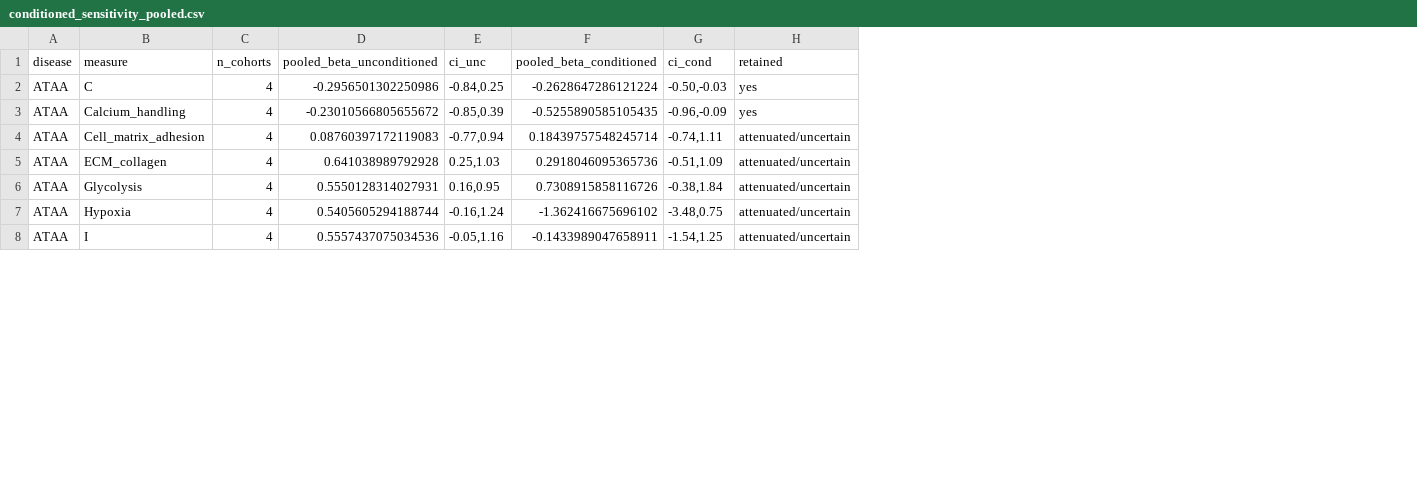
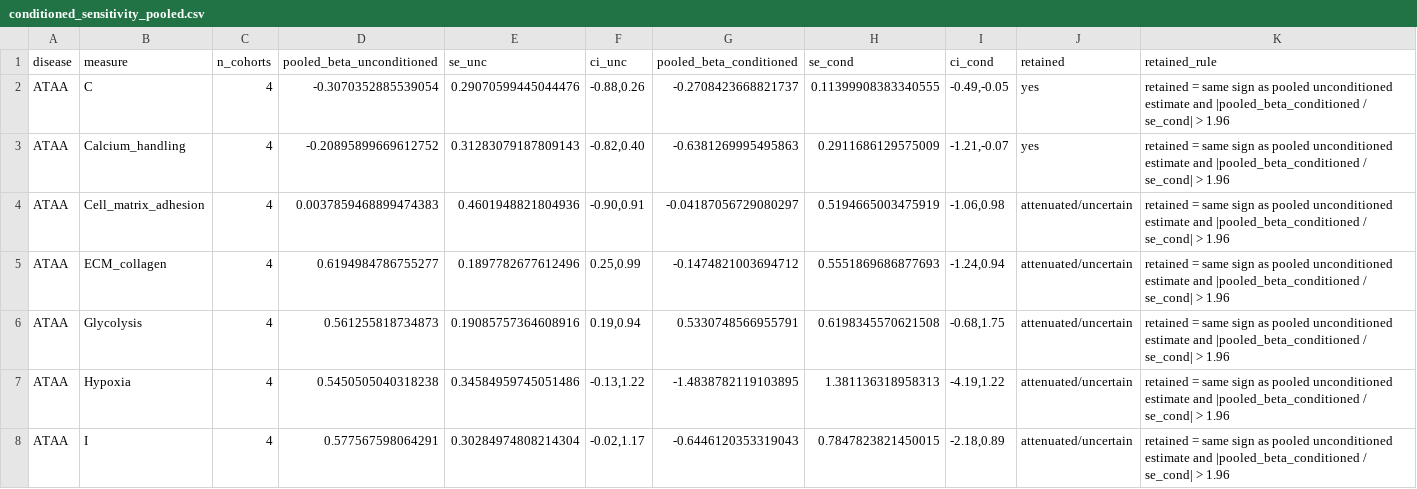
Before and after one commit to xyl9208/codex-writing, a CSV file: results/v21_conditioned/conditioned_sensitivity_pooled.csv, drawn as a sheet; only a part is shown; addresses are those after the commit; the diff covers the shown part only; the diff names each change by its address in the sheet, - before the commit and + after, or states it on an @@ line.

```diff
--- a/results/v21_conditioned/conditioned_sensitivity_pooled.csv
+++ b/results/v21_conditioned/conditioned_sensitivity_pooled.csv
+column E (se_unc), rows 2-8: 0.29070599445044476 | 0.31283079187809143 | 0.4601948821804936 | 0.1897782677612496 | 0.19085757364608916 | 0.34584959745051486 | 0.30284974808214304
+column H (se_cond), rows 2-8: 0.11399908383340555 | 0.2911686129575009 | 0.5194665003475919 | 0.5551869686877693 | 0.6198345570621508 | 1.381136318958313 | 0.7847823821450015
+column K (retained_rule), rows 2-8: all retained = same sign as pooled unconditioned estimate and |pooled_beta_conditioned / se_cond| > 1.96
-D2 (pooled_beta_unconditioned): -0.2956501302250986
+D2 (pooled_beta_unconditioned): -0.3070352885539054
-F2 (ci_unc): -0.84,0.25
+F2 (ci_unc): -0.88,0.26
-G2 (pooled_beta_conditioned): -0.2628647286121224
+G2 (pooled_beta_conditioned): -0.2708423668821737
-I2 (ci_cond): -0.50,-0.03
+I2 (ci_cond): -0.49,-0.05
-D3 (pooled_beta_unconditioned): -0.23010566805655672
+D3 (pooled_beta_unconditioned): -0.20895899669612752
-F3 (ci_unc): -0.85,0.39
+F3 (ci_unc): -0.82,0.40
-G3 (pooled_beta_conditioned): -0.5255890585105435
+G3 (pooled_beta_conditioned): -0.6381269995495863
-I3 (ci_cond): -0.96,-0.09
+I3 (ci_cond): -1.21,-0.07
-D4 (pooled_beta_unconditioned): 0.08760397172119083
+D4 (pooled_beta_unconditioned): 0.0037859468899474383
-F4 (ci_unc): -0.77,0.94
+F4 (ci_unc): -0.90,0.91
-G4 (pooled_beta_conditioned): 0.18439757548245714
+G4 (pooled_beta_conditioned): -0.04187056729080297
-I4 (ci_cond): -0.74,1.11
+I4 (ci_cond): -1.06,0.98
-D5 (pooled_beta_unconditioned): 0.641038989792928
+D5 (pooled_beta_unconditioned): 0.6194984786755277
-F5 (ci_unc): 0.25,1.03
+F5 (ci_unc): 0.25,0.99
-G5 (pooled_beta_conditioned): 0.2918046095365736
+G5 (pooled_beta_conditioned): -0.1474821003694712
-I5 (ci_cond): -0.51,1.09
+I5 (ci_cond): -1.24,0.94
-D6 (pooled_beta_unconditioned): 0.5550128314027931
+D6 (pooled_beta_unconditioned): 0.561255818734873
-F6 (ci_unc): 0.16,0.95
+F6 (ci_unc): 0.19,0.94
-G6 (pooled_beta_conditioned): 0.7308915858116726
+G6 (pooled_beta_conditioned): 0.5330748566955791
-I6 (ci_cond): -0.38,1.84
+I6 (ci_cond): -0.68,1.75
-D7 (pooled_beta_unconditioned): 0.5405605294188744
+D7 (pooled_beta_unconditioned): 0.5450505040318238
-F7 (ci_unc): -0.16,1.24
+F7 (ci_unc): -0.13,1.22
-G7 (pooled_beta_conditioned): -1.362416675696102
+G7 (pooled_beta_conditioned): -1.4838782119103895
-I7 (ci_cond): -3.48,0.75
+I7 (ci_cond): -4.19,1.22
-D8 (pooled_beta_unconditioned): 0.5557437075034536
+D8 (pooled_beta_unconditioned): 0.577567598064291
-F8 (ci_unc): -0.05,1.16
+F8 (ci_unc): -0.02,1.17
-G8 (pooled_beta_conditioned): -0.1433989047658911
+G8 (pooled_beta_conditioned): -0.6446120353319043
-I8 (ci_cond): -1.54,1.25
+I8 (ci_cond): -2.18,0.89
```
Also changed, not shown: 109 edited cells elsewhere in this file, 5 other files.
